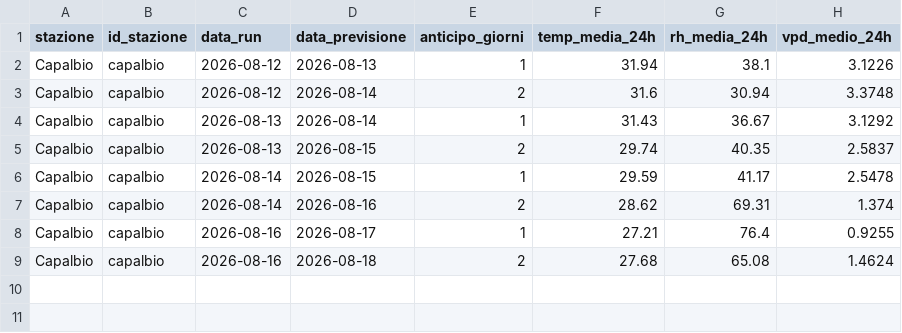
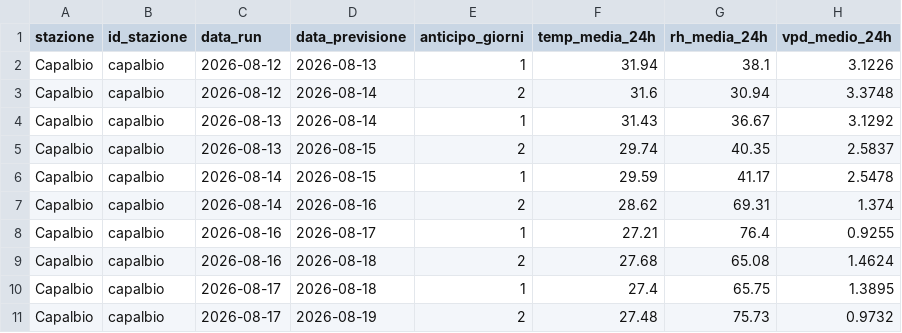
Before and after one commit to lucamancio1975-sys/verifica_dati_open_meteo, a CSV file: database/db_capalbio.csv, drawn as a sheet; the diff names each change by its address in the sheet, - before the commit and + after, or states it on an @@ line.

```diff
--- a/database/db_capalbio.csv
+++ b/database/db_capalbio.csv
+row 10: Capalbio | capalbio | 2026-08-17 | 2026-08-18 | 1 | 27.4 | 65.75 | 1.3895
+row 11: Capalbio | capalbio | 2026-08-17 | 2026-08-19 | 2 | 27.48 | 75.73 | 0.9732
```
